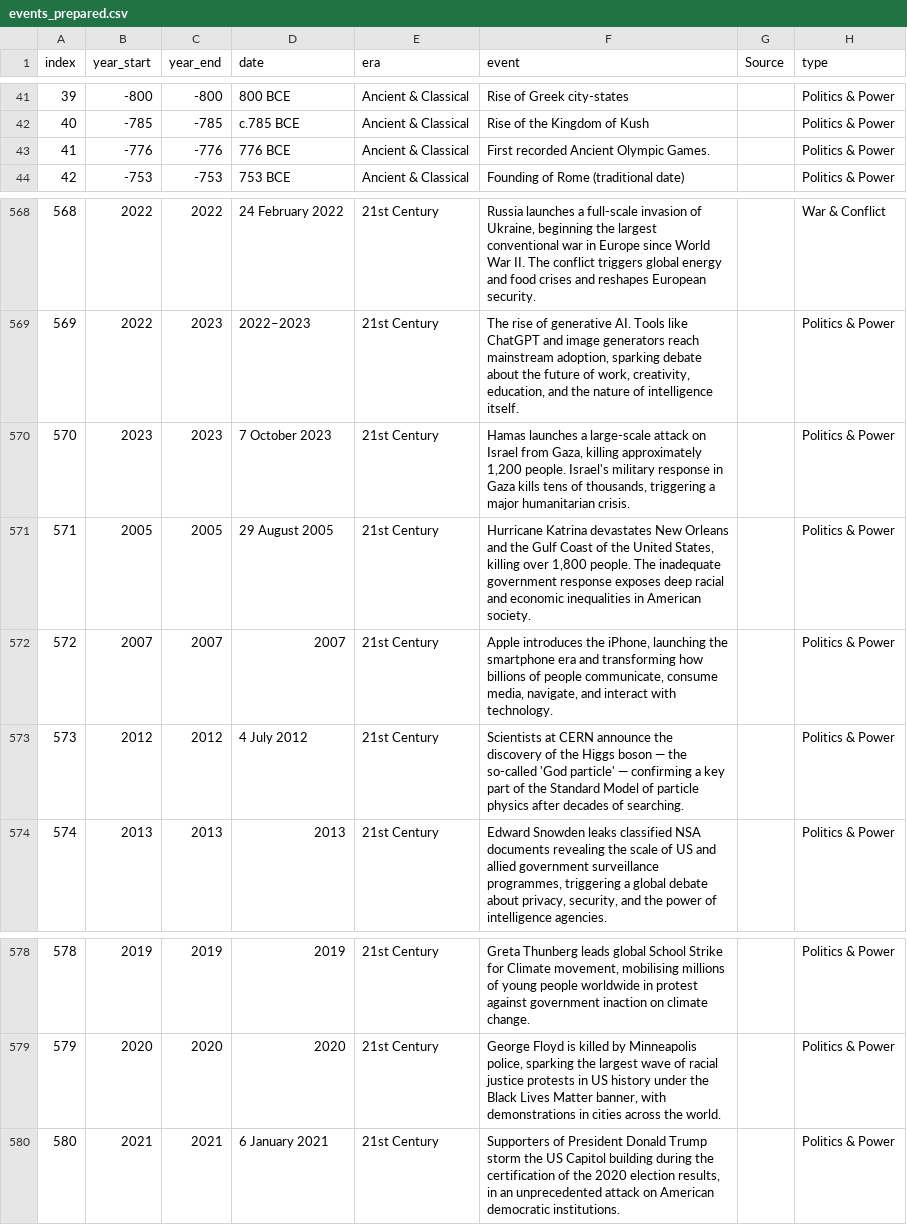
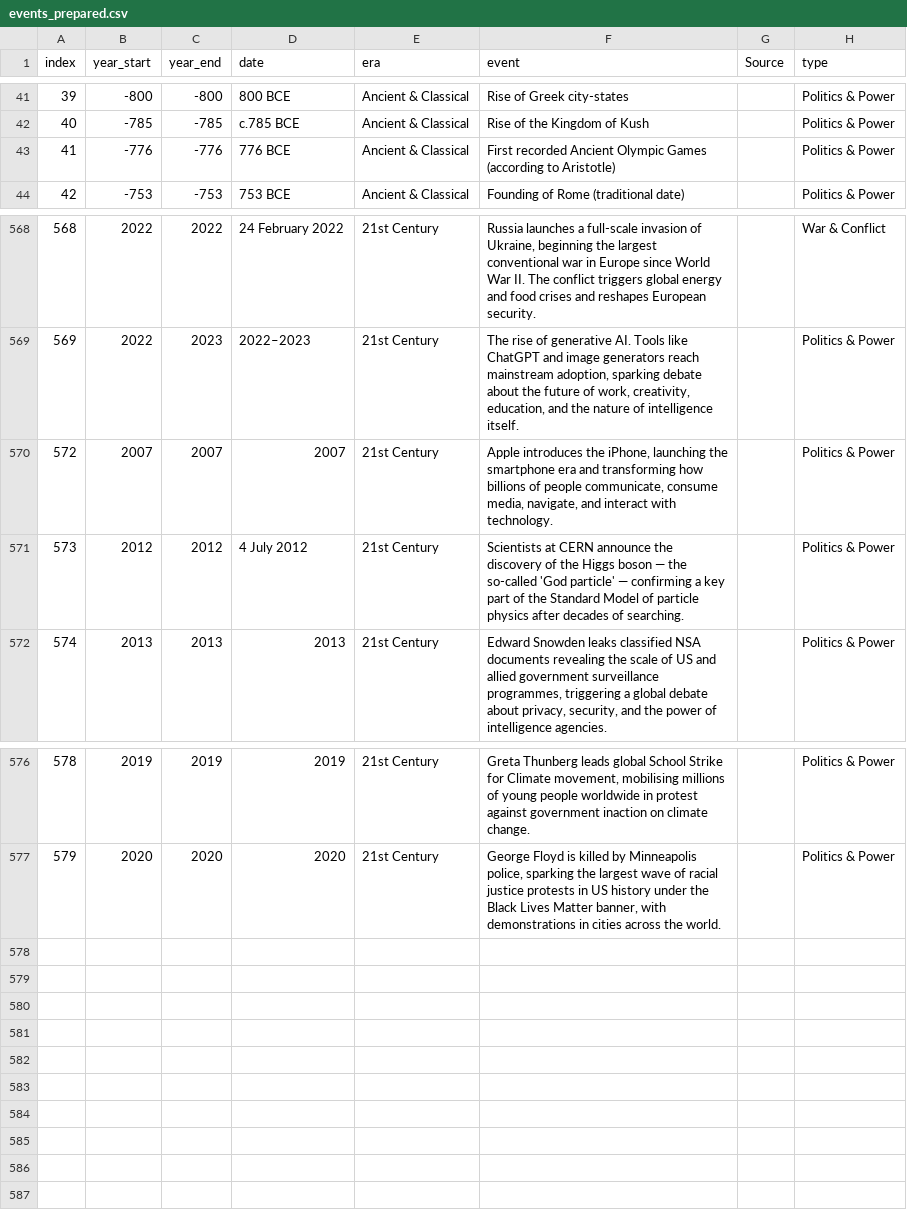
Before and after one commit to clemensfiedler/history-quiz, a CSV file: data/events_prepared.csv, drawn as a sheet; only a part is shown, gaps mark what is left out.

Commit message:
refine events

```diff
--- a/data/events_prepared.csv
+++ b/data/events_prepared.csv
@@ -42,3 +42,3 @@ index,year_start,year_end,date,era,event,Source,type
 40,-785,-785,c.785 BCE,Ancient & Classical,Rise of the Kingdom of Kush,,Politics & Power
-41,-776,-776,776 BCE,Ancient & Classical,First recorded Ancient Olympic Games.,,Politics & Power
+41,-776,-776,776 BCE,Ancient & Classical,First recorded Ancient Olympic Games (according to Aristotle),,Politics & Power
 42,-753,-753,753 BCE,Ancient & Classical,Founding of Rome (traditional date),,Politics & Power
@@ -569,4 +569,2 @@ index,year_start,year_end,date,era,event,Source,type
 569,2022,2023,2022–2023,21st Century,"The rise of generative AI. Tools like ChatGPT and image generators reach mainstream adoption, sparking debate about the future of work, creativity, education, and the nature of intelligence itself.",,Politics & Power
-570,2023,2023,7 October 2023,21st Century,"Hamas launches a large-scale attack on Israel from Gaza, killing approximately 1,200 people. Israel's military response in Gaza kills tens of thousands, triggering a major humanitarian crisis.",,Politics & Power
-571,2005,2005,29 August 2005,21st Century,"Hurricane Katrina devastates New Orleans and the Gulf Coast of the United States, killing over 1,800 people. The inadequate government response exposes deep racial and economic inequalities in American society.",,Politics & Power
 572,2007,2007,2007,21st Century,"Apple introduces the iPhone, launching the smartphone era and transforming how billions of people communicate, consume media, navigate, and interact with technology.",,Politics & Power
@@ -579,2 +577 @@ index,year_start,year_end,date,era,event,Source,type
 579,2020,2020,2020,21st Century,"George Floyd is killed by Minneapolis police, sparking the largest wave of racial justice protests in US history under the Black Lives Matter banner, with demonstrations in cities across the world.",,Politics & Power
-580,2021,2021,6 January 2021,21st Century,"Supporters of President Donald Trump storm the US Capitol building during the certification of the 2020 election results, in an unprecedented attack on American democratic institutions.",,Politics & Power
```
